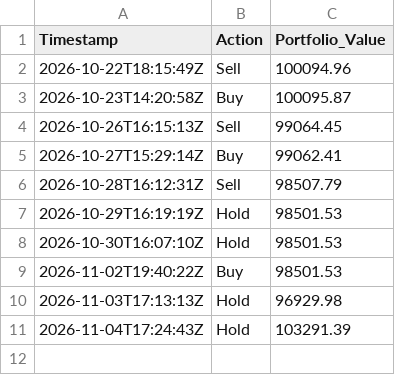
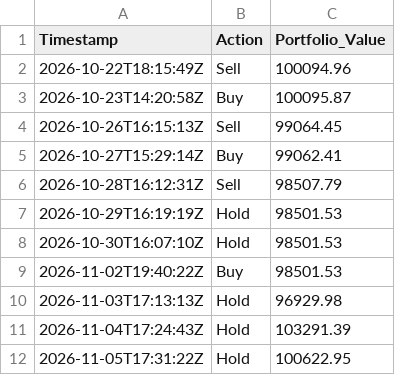
Before and after one commit to Tanishq2540/alpaca-rl-trading-bot, a CSV file: trade_history.csv, drawn as a sheet.

```diff
--- a/trade_history.csv
+++ b/trade_history.csv
@@ -11 +11,2 @@ Timestamp,Action,Portfolio_Value
 2026-11-04T17:24:43Z,Hold,103291.39
+2026-11-05T17:31:22Z,Hold,100622.95
```
